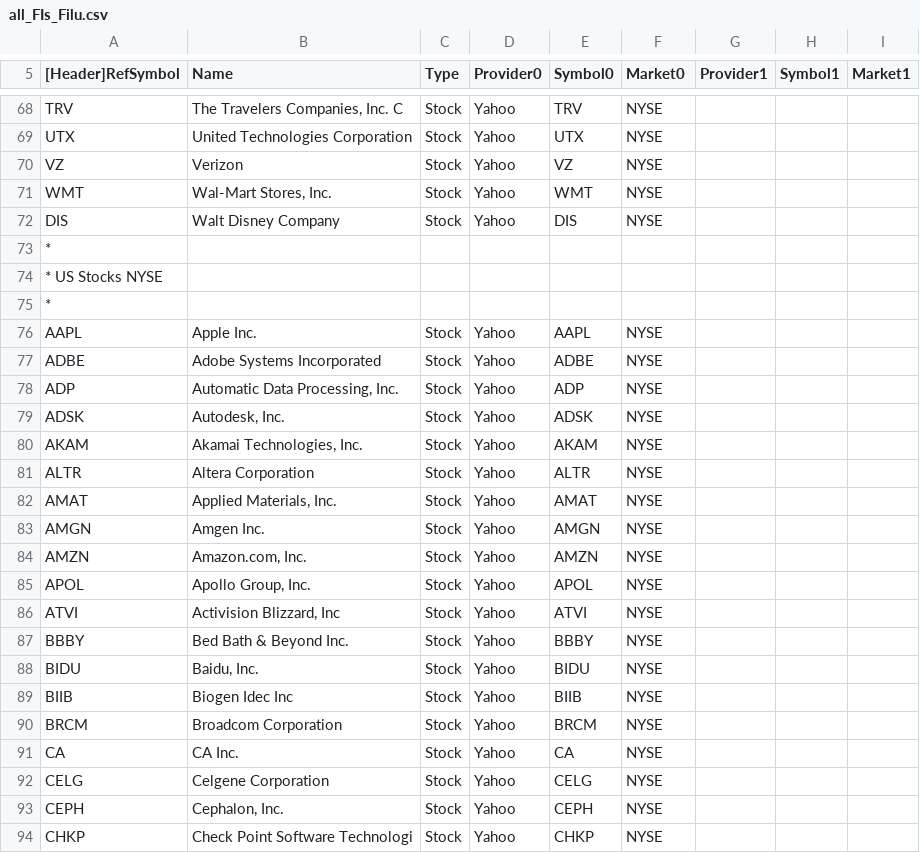
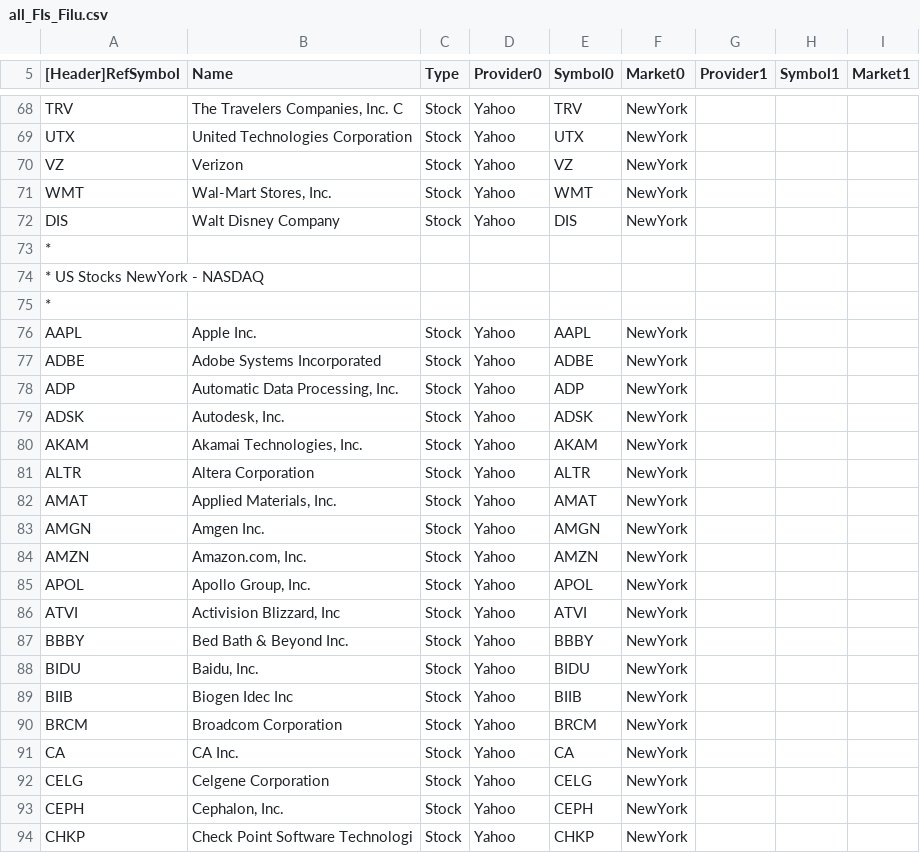
Before and after one commit to loh-tar/filu, a CSV file: scripts/provider/Filu/all_FIs_Filu.csv, drawn as a sheet; only a part is shown, gaps mark what is left out; the diff covers the shown part only; the diff names each change by its address in the sheet, - before the commit and + after, or states it on an @@ line.

Commit message:
import-file-format: Review standardized market symbols
change e.g. 'NYSE' to 'NewYork'

```diff
--- a/scripts/provider/Filu/all_FIs_Filu.csv
+++ b/scripts/provider/Filu/all_FIs_Filu.csv
-F68:F72 (Market0): NYSE
+F68:F72 (Market0): NewYork
-A74 ([Header]RefSymbol): * US Stocks NYSE
+A74 ([Header]RefSymbol): * US Stocks NewYork - NASDAQ
-F76:F94 (Market0): NYSE
+F76:F94 (Market0): NewYork
```
Also changed, not shown: 102 edited cells elsewhere in this file, scripts/provider/Filu/all_Markets_Filu.csv, 14 other files.
